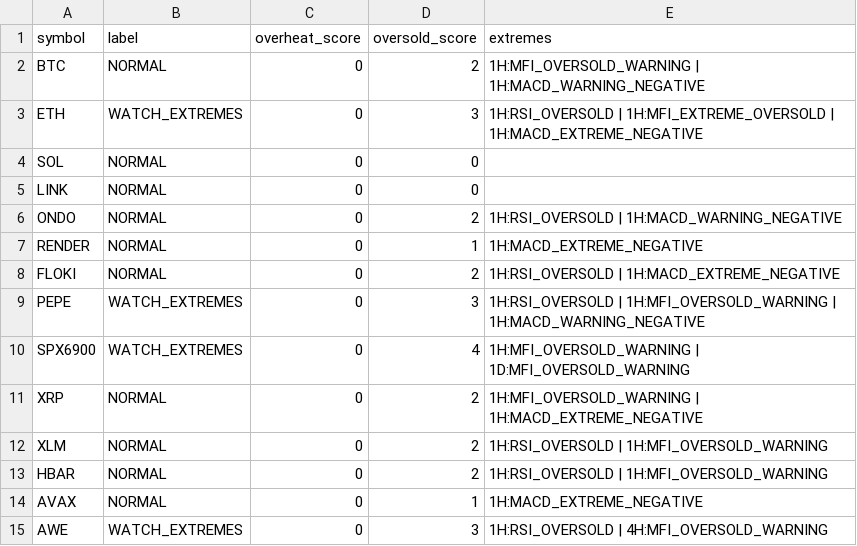
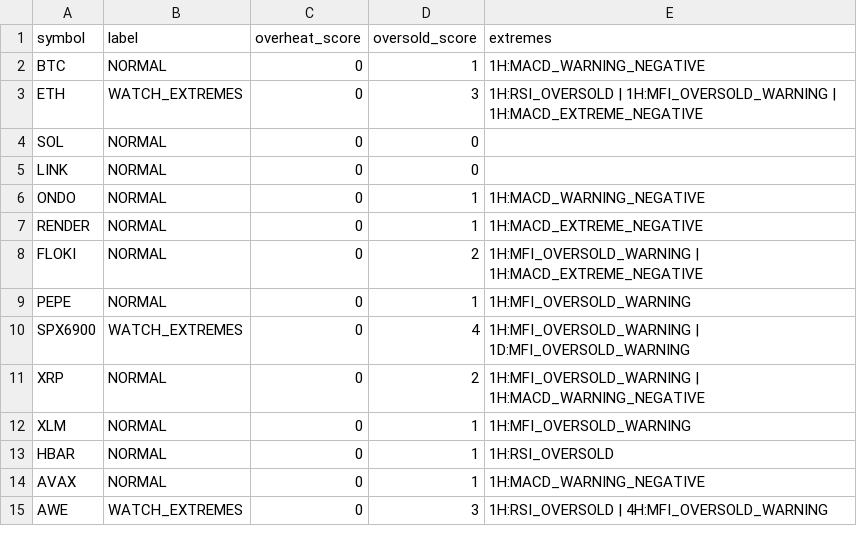
Before and after one commit to PawelKaminski12/TEST-LAB-V8, a CSV file: tactical_engine/TACTICAL_EXTREME_CONFLUENCE.csv, drawn as a sheet.

```diff
--- a/tactical_engine/TACTICAL_EXTREME_CONFLUENCE.csv
+++ b/tactical_engine/TACTICAL_EXTREME_CONFLUENCE.csv
@@ -1,15 +1,15 @@
 symbol,label,overheat_score,oversold_score,extremes
-BTC,NORMAL,0,2,1H:MFI_OVERSOLD_WARNING | 1H:MACD_WARNING_NEGATIVE
-ETH,WATCH_EXTREMES,0,3,1H:RSI_OVERSOLD | 1H:MFI_EXTREME_OVERSOLD | 1H:MACD_EXTREME_NEGATIVE
+BTC,NORMAL,0,1,1H:MACD_WARNING_NEGATIVE
+ETH,WATCH_EXTREMES,0,3,1H:RSI_OVERSOLD | 1H:MFI_OVERSOLD_WARNING | 1H:MACD_EXTREME_NEGATIVE
 SOL,NORMAL,0,0,
 LINK,NORMAL,0,0,
-ONDO,NORMAL,0,2,1H:RSI_OVERSOLD | 1H:MACD_WARNING_NEGATIVE
+ONDO,NORMAL,0,1,1H:MACD_WARNING_NEGATIVE
 RENDER,NORMAL,0,1,1H:MACD_EXTREME_NEGATIVE
-FLOKI,NORMAL,0,2,1H:RSI_OVERSOLD | 1H:MACD_EXTREME_NEGATIVE
-PEPE,WATCH_EXTREMES,0,3,1H:RSI_OVERSOLD | 1H:MFI_OVERSOLD_WARNING | 1H:MACD_WARNING_NEGATIVE
+FLOKI,NORMAL,0,2,1H:MFI_OVERSOLD_WARNING | 1H:MACD_EXTREME_NEGATIVE
+PEPE,NORMAL,0,1,1H:MFI_OVERSOLD_WARNING
 SPX6900,WATCH_EXTREMES,0,4,1H:MFI_OVERSOLD_WARNING | 1D:MFI_OVERSOLD_WARNING
-XRP,NORMAL,0,2,1H:MFI_OVERSOLD_WARNING | 1H:MACD_EXTREME_NEGATIVE
-XLM,NORMAL,0,2,1H:RSI_OVERSOLD | 1H:MFI_OVERSOLD_WARNING
-HBAR,NORMAL,0,2,1H:RSI_OVERSOLD | 1H:MFI_OVERSOLD_WARNING
-AVAX,NORMAL,0,1,1H:MACD_EXTREME_NEGATIVE
+XRP,NORMAL,0,2,1H:MFI_OVERSOLD_WARNING | 1H:MACD_WARNING_NEGATIVE
+XLM,NORMAL,0,1,1H:MFI_OVERSOLD_WARNING
+HBAR,NORMAL,0,1,1H:RSI_OVERSOLD
+AVAX,NORMAL,0,1,1H:MACD_WARNING_NEGATIVE
 AWE,WATCH_EXTREMES,0,3,1H:RSI_OVERSOLD | 4H:MFI_OVERSOLD_WARNING
```
Also changed, not shown: tactical_engine/AVAXUSDT_1H.csv, tactical_engine/FLOKIUSDT_1H.csv, 16 other files.
